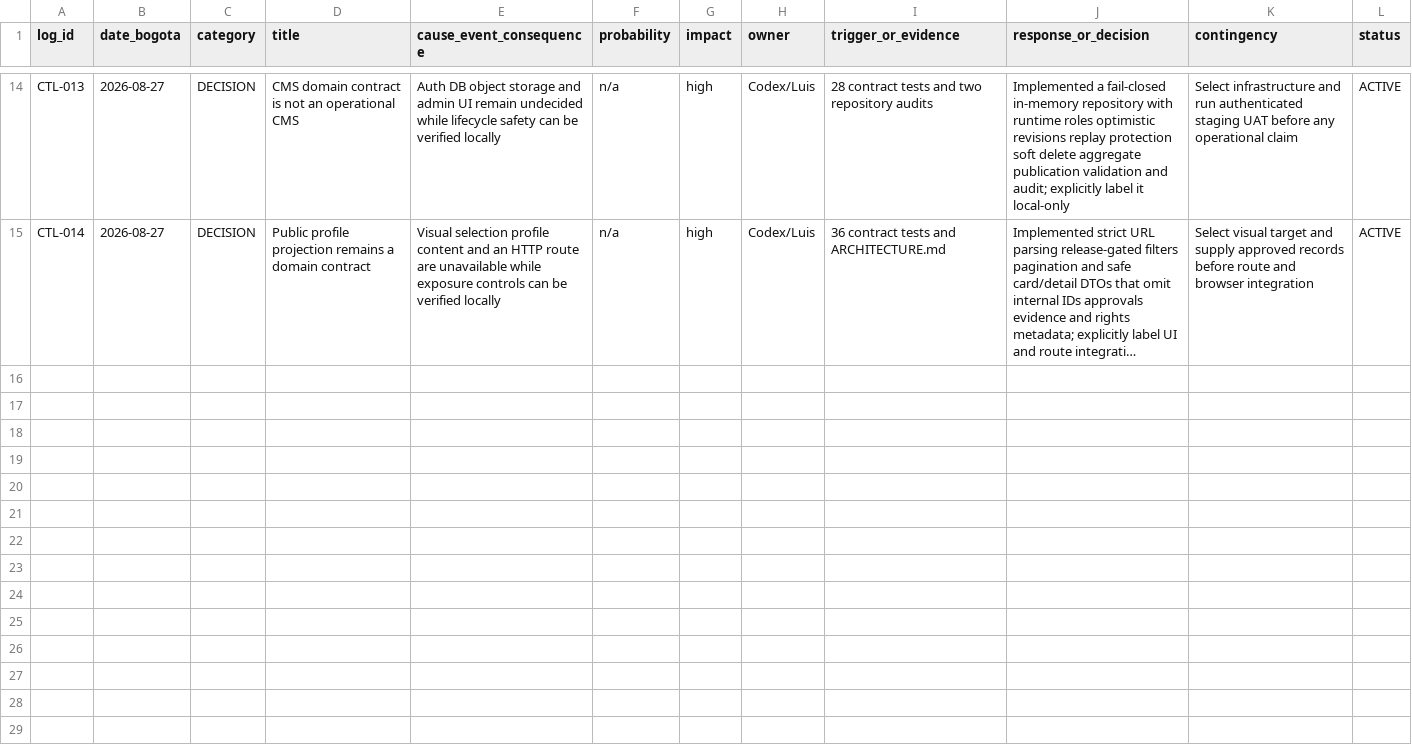
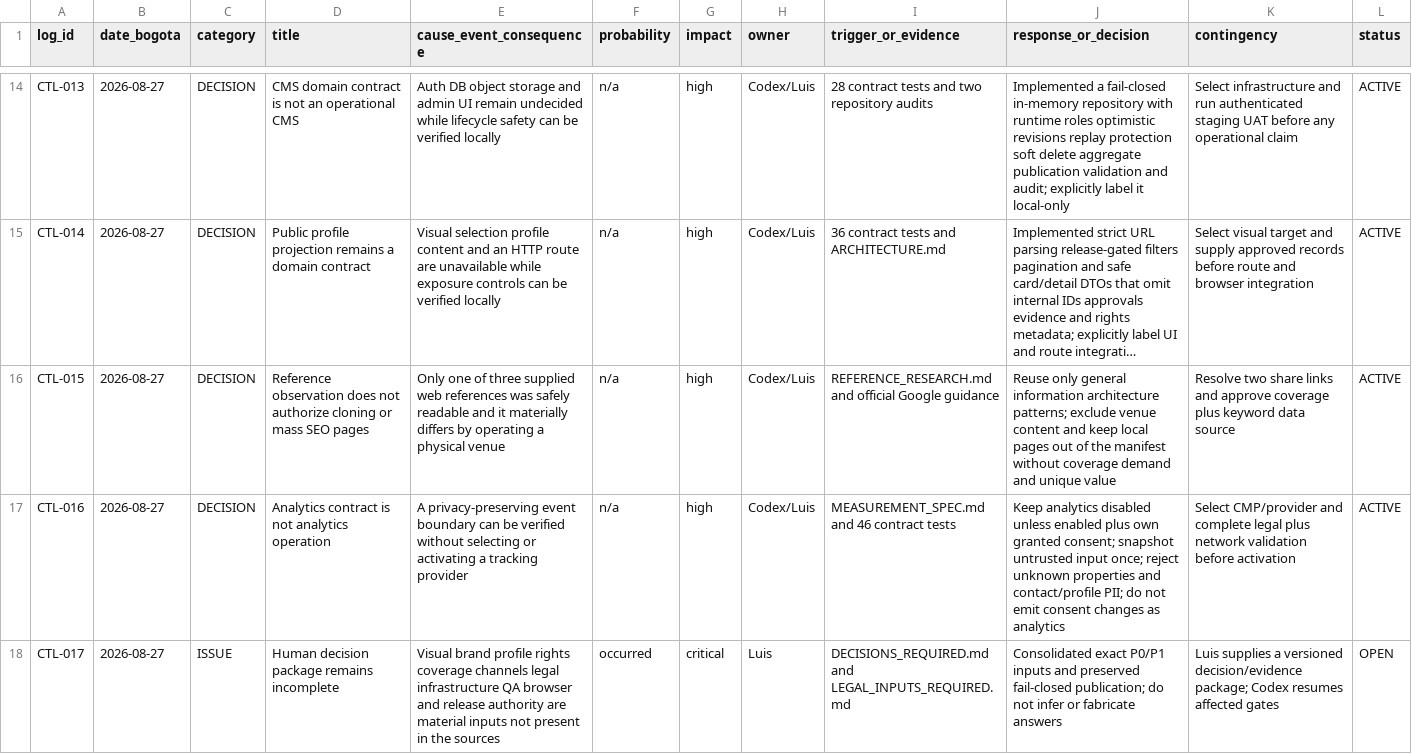
Before and after one commit to Artoto45/pecadosvip-web-delivery, a CSV file: CONTROL_LOG.csv, drawn as a sheet; only a part is shown, gaps mark what is left out; long unchanged cells end in …; the diff names each change by its address in the sheet, - before the commit and + after, or states it on an @@ line.

Commit message:
feat: add privacy-safe analytics governance

```diff
--- a/CONTROL_LOG.csv
+++ b/CONTROL_LOG.csv
+row 16: CTL-015 | 2026-08-27 | DECISION | Reference observation does not authorize cloning or mass SEO pages | Only one of three supplied web references was safely readable and it materially differs by operating a physical venue | n/a | high | Codex/Luis | REFERENCE_RESEARCH.md and official Google guidance | Reuse only general information architecture patterns; exclude venue content and keep local pages out of the manifest without coverage demand and unique value | Resolve two share links and approve coverage plus keyword data source | ACTIVE
+row 17: CTL-016 | 2026-08-27 | DECISION | Analytics contract is not analytics operation | A privacy-preserving event boundary can be verified without selecting or activating a tracking provider | n/a | high | Codex/Luis | MEASUREMENT_SPEC.md and 46 contract tests | Keep analytics disabled unless enabled plus own granted consent; snapshot untrusted input once; reject unknown properties and contact/profile PII; do not emit consent changes as analytics | Select CMP/provider and complete legal plus network validation before activation | ACTIVE
+row 18: CTL-017 | 2026-08-27 | ISSUE | Human decision package remains incomplete | Visual brand profile rights coverage channels legal infrastructure QA browser and release authority are material inputs not present in the sources | occurred | critical | Luis | DECISIONS_REQUIRED.md and LEGAL_INPUTS_REQUIRED.md | Consolidated exact P0/P1 inputs and preserved fail-closed publication; do not infer or fabricate answers | Luis supplies a versioned decision/evidence package; Codex resumes affected gates | OPEN
```
Also changed, not shown: REQUIREMENTS_TRACEABILITY.csv, 15 other files.
